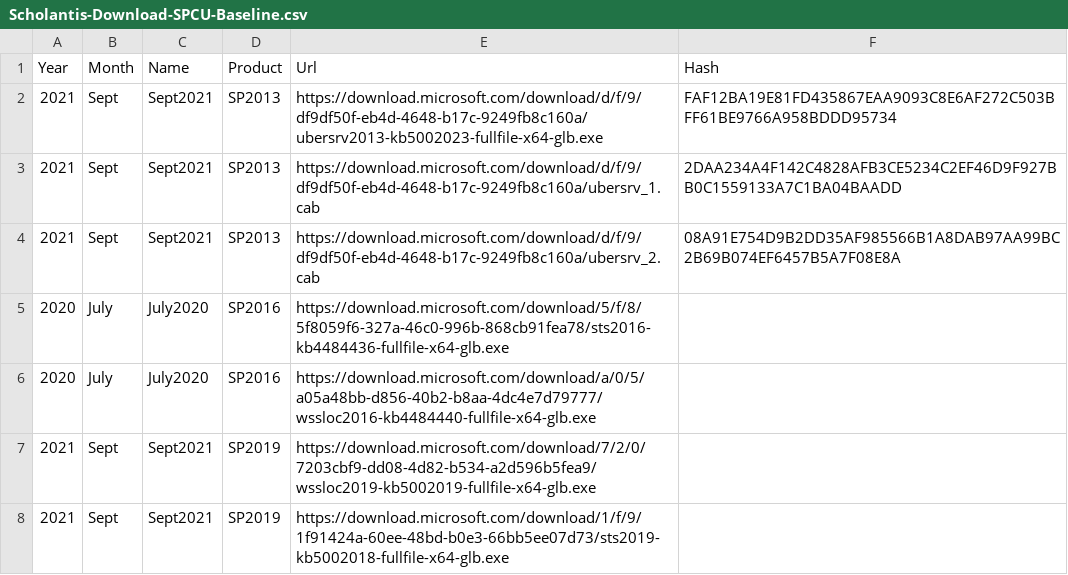
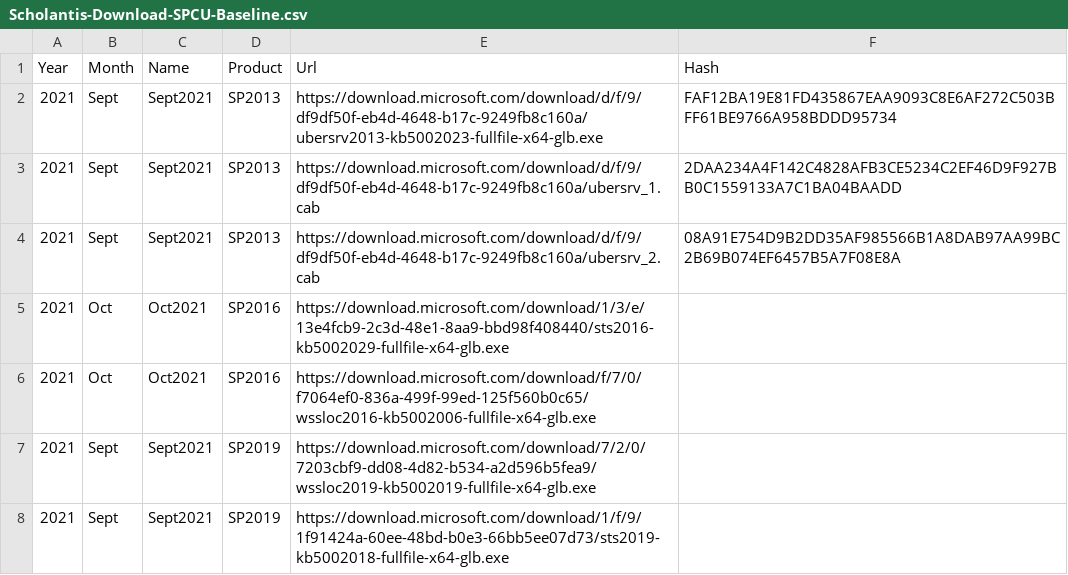
Before and after one commit to shanepoint/sl-patchlantis, a CSV file: Scholantis-Download-SPCU-Baseline.csv, drawn as a sheet; removed rows and columns are numbered as before the commit, all else as after; the diff names each change by its address in the sheet, - before the commit and + after, or states it on an @@ line.

Commit message:
Update Scholantis-Download-SPCU-Baseline.csv
updated SP2016 baseline CU to Oct 2021

```diff
--- a/Scholantis-Download-SPCU-Baseline.csv
+++ b/Scholantis-Download-SPCU-Baseline.csv
-row 5: 2020 | July | July2020 | SP2016 | https://download.microsoft.com/download/5/f/8/5f8059f6-327a-46c0-996b-868cb91fea78/sts2016-kb4484436-fullfile-x64-glb.exe
-row 6: 2020 | July | July2020 | SP2016 | https://download.microsoft.com/download/a/0/5/a05a48bb-d856-40b2-b8aa-4dc4e7d79777/wssloc2016-kb4484440-fullfile-x64-glb.exe
+row 5: 2021 | Oct | Oct2021 | SP2016 | https://download.microsoft.com/download/1/3/e/13e4fcb9-2c3d-48e1-8aa9-bbd98f408440/sts2016-kb5002029-fullfile-x64-glb.exe
+row 6: 2021 | Oct | Oct2021 | SP2016 | https://download.microsoft.com/download/f/7/0/f7064ef0-836a-499f-99ed-125f560b0c65/wssloc2016-kb5002006-fullfile-x64-glb.exe
```
